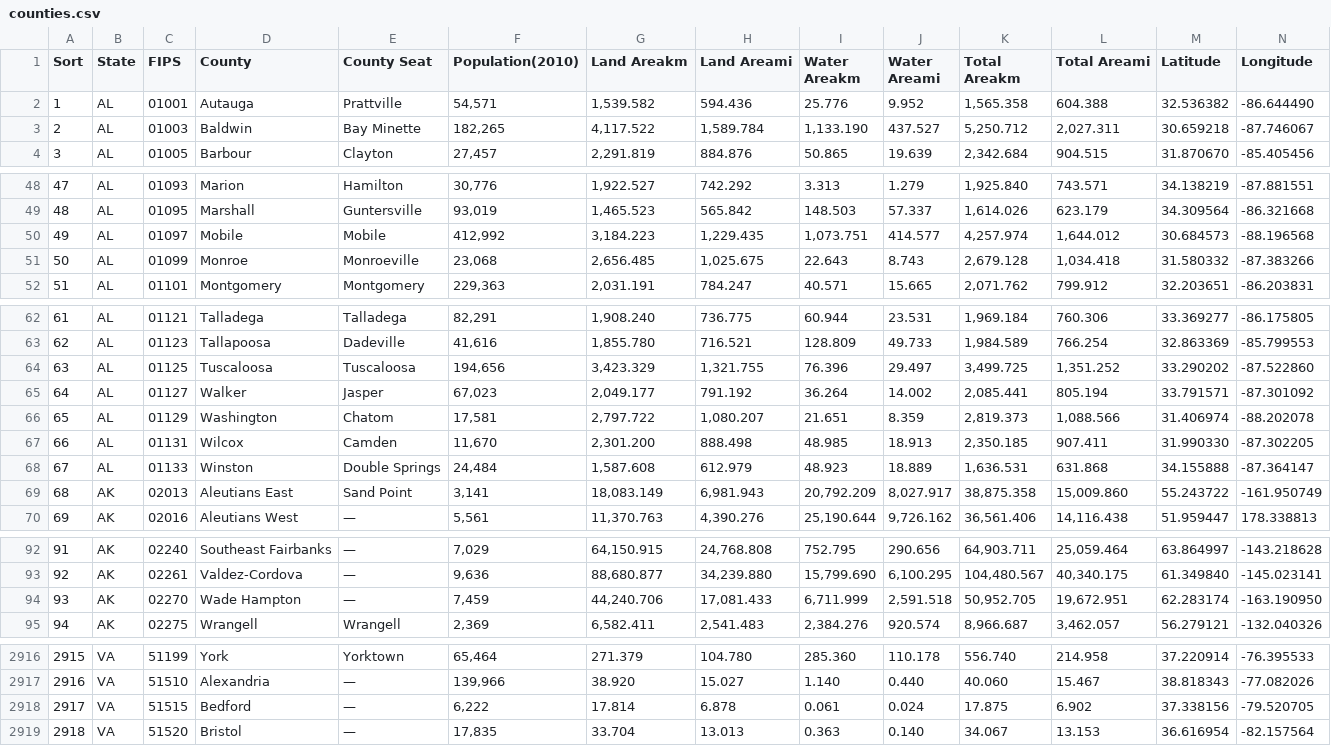
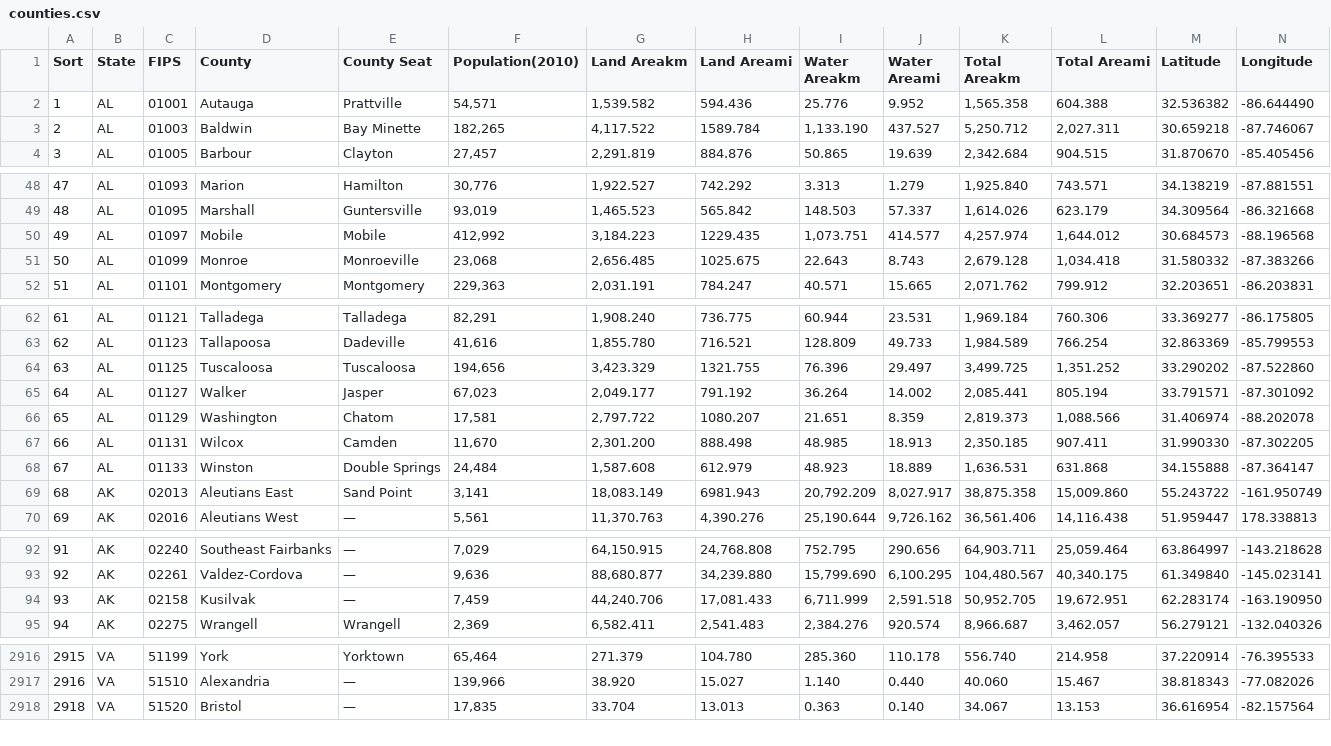
Before and after one commit to gunnarsundberg/coronalink-api, a CSV file: backend/covid_data/initial_imports/data/counties.csv (was backend/covid_data/initial_import_scripts/data/counties.csv), drawn as a sheet; only a part is shown, gaps mark what is left out; the diff covers the shown part only.

```diff
--- a/backend/covid_data/initial_import_scripts/data/counties.csv
+++ b/backend/covid_data/initial_imports/data/counties.csv
@@ -2,3 +2,3 @@ Sort,State,FIPS,County,County Seat,Population(2010),Land Areakm,Land Areami,Wate
 1,AL,"01001",Autauga,Prattville,"54,571","1,539.582",594.436,25.776,9.952,"1,565.358",604.388,32.536382,-86.644490
-2,AL,"01003",Baldwin,Bay Minette,"182,265","4,117.522","1,589.784","1,133.190",437.527,"5,250.712","2,027.311",30.659218,-87.746067
+2,AL,"01003",Baldwin,Bay Minette,"182,265","4,117.522",1589.784,"1,133.190",437.527,"5,250.712","2,027.311",30.659218,-87.746067
 3,AL,"01005",Barbour,Clayton,"27,457","2,291.819",884.876,50.865,19.639,"2,342.684",904.515,31.870670,-85.405456
@@ -49,4 +49,4 @@ Sort,State,FIPS,County,County Seat,Population(2010),Land Areakm,Land Areami,Wate
 48,AL,"01095",Marshall,Guntersville,"93,019","1,465.523",565.842,148.503,57.337,"1,614.026",623.179,34.309564,-86.321668
-49,AL,"01097",Mobile,Mobile,"412,992","3,184.223","1,229.435","1,073.751",414.577,"4,257.974","1,644.012",30.684573,-88.196568
-50,AL,"01099",Monroe,Monroeville,"23,068","2,656.485","1,025.675",22.643,8.743,"2,679.128","1,034.418",31.580332,-87.383266
+49,AL,"01097",Mobile,Mobile,"412,992","3,184.223",1229.435,"1,073.751",414.577,"4,257.974","1,644.012",30.684573,-88.196568
+50,AL,"01099",Monroe,Monroeville,"23,068","2,656.485",1025.675,22.643,8.743,"2,679.128","1,034.418",31.580332,-87.383266
 51,AL,"01101",Montgomery,Montgomery,"229,363","2,031.191",784.247,40.571,15.665,"2,071.762",799.912,32.203651,-86.203831
@@ -63,8 +63,8 @@ Sort,State,FIPS,County,County Seat,Population(2010),Land Areakm,Land Areami,Wate
 62,AL,"01123",Tallapoosa,Dadeville,"41,616","1,855.780",716.521,128.809,49.733,"1,984.589",766.254,32.863369,-85.799553
-63,AL,"01125",Tuscaloosa,Tuscaloosa,"194,656","3,423.329","1,321.755",76.396,29.497,"3,499.725","1,351.252",33.290202,-87.522860
+63,AL,"01125",Tuscaloosa,Tuscaloosa,"194,656","3,423.329",1321.755,76.396,29.497,"3,499.725","1,351.252",33.290202,-87.522860
 64,AL,"01127",Walker,Jasper,"67,023","2,049.177",791.192,36.264,14.002,"2,085.441",805.194,33.791571,-87.301092
-65,AL,"01129",Washington,Chatom,"17,581","2,797.722","1,080.207",21.651,8.359,"2,819.373","1,088.566",31.406974,-88.202078
+65,AL,"01129",Washington,Chatom,"17,581","2,797.722",1080.207,21.651,8.359,"2,819.373","1,088.566",31.406974,-88.202078
 66,AL,"01131",Wilcox,Camden,"11,670","2,301.200",888.498,48.985,18.913,"2,350.185",907.411,31.990330,-87.302205
 67,AL,"01133",Winston,Double Springs,"24,484","1,587.608",612.979,48.923,18.889,"1,636.531",631.868,34.155888,-87.364147
-68,AK,"02013",Aleutians East,Sand Point,"3,141","18,083.149","6,981.943","20,792.209","8,027.917","38,875.358","15,009.860",55.243722,-161.950749
+68,AK,"02013",Aleutians East,Sand Point,"3,141","18,083.149",6981.943,"20,792.209","8,027.917","38,875.358","15,009.860",55.243722,-161.950749
 69,AK,"02016",Aleutians West,—,"5,561","11,370.763","4,390.276","25,190.644","9,726.162","36,561.406","14,116.438",51.959447,178.338813
@@ -93,3 +93,3 @@ Sort,State,FIPS,County,County Seat,Population(2010),Land Areakm,Land Areami,Wate
 92,AK,"02261",Valdez-Cordova,—,"9,636","88,680.877","34,239.880","15,799.690","6,100.295","104,480.567","40,340.175",61.349840,-145.023141
-93,AK,"02270",Wade Hampton,—,"7,459","44,240.706","17,081.433","6,711.999","2,591.518","50,952.705","19,672.951",62.283174,-163.190950
+93,AK,"02158",Kusilvak,—,"7,459","44,240.706","17,081.433","6,711.999","2,591.518","50,952.705","19,672.951",62.283174,-163.190950
 94,AK,"02275",Wrangell,Wrangell,"2,369","6,582.411","2,541.483","2,384.276",920.574,"8,966.687","3,462.057",56.279121,-132.040326
@@ -2917,3 +2917,2 @@ Sort,State,FIPS,County,County Seat,Population(2010),Land Areakm,Land Areami,Wate
 2916,VA,"51510",Alexandria,—,"139,966",38.920,15.027,1.140,0.440,40.060,15.467,38.818343,-77.082026
-2917,VA,"51515",Bedford,—,"6,222",17.814,6.878,0.061,0.024,17.875,6.902,37.338156,-79.520705
 2918,VA,"51520",Bristol,—,"17,835",33.704,13.013,0.363,0.140,34.067,13.153,36.616954,-82.157564
```
Also changed, not shown: 3 edited cells elsewhere in this file, 48 other files.
